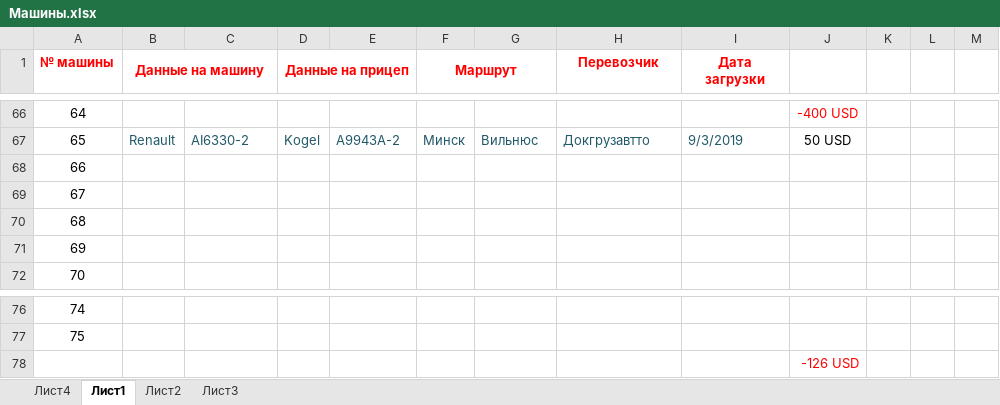
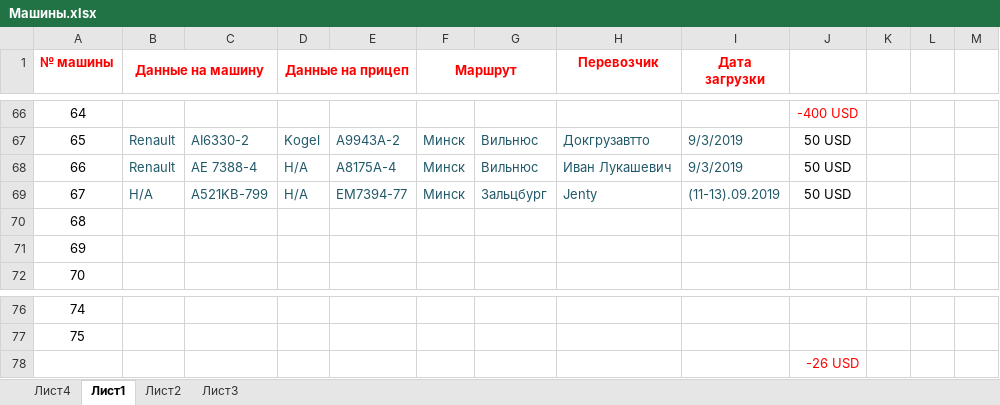
Before and after one commit to rutraq/Logistic, an Excel workbook: Машины.xlsx, sheet Лист1, drawn as a sheet; only a part is shown, gaps mark what is left out; values as stored, in another font and other column widths than the file's, no borders; the diff names each change by its address in the sheet, - before the commit and + after, or states it on an @@ line.

Commit message:
Машины

```diff
--- a/Машины.xlsx (sheet Лист1)
+++ b/Машины.xlsx (sheet Лист1)
-B68 (Данные на машину): (empty)
+B68 (Данные на машину): Renault
-C68: (empty)
+C68: AE 7388-4
-D68:D69 (Данные на прицеп): (empty)
+D68:D69 (Данные на прицеп): Н/А
-E68: (empty)
+E68: A8175A-4
-F68:F69 (Маршрут): (empty)
+F68:F69 (Маршрут): Минск
-G68: (empty)
+G68: Вильнюс
-H68 (Перевозчик): (empty)
+H68 (Перевозчик): Иван Лукашевич
-I68 (Дата загрузки): (empty)
+I68 (Дата загрузки): 9/3/2019
-J68:J69: (empty)
+J68:J69: 50 USD
-B69 (Данные на машину): (empty)
+B69 (Данные на машину): Н/А
-C69: (empty)
+C69: A521KB-799
-E69: (empty)
+E69: EM7394-77
-G69: (empty)
+G69: Зальцбург
-H69 (Перевозчик): (empty)
+H69 (Перевозчик): Jenty
-I69 (Дата загрузки): (empty)
+I69 (Дата загрузки): (11-13).09.2019
-J78: -126 USD
+J78: -26 USD
```
Also changed, not shown: 4 other files.
